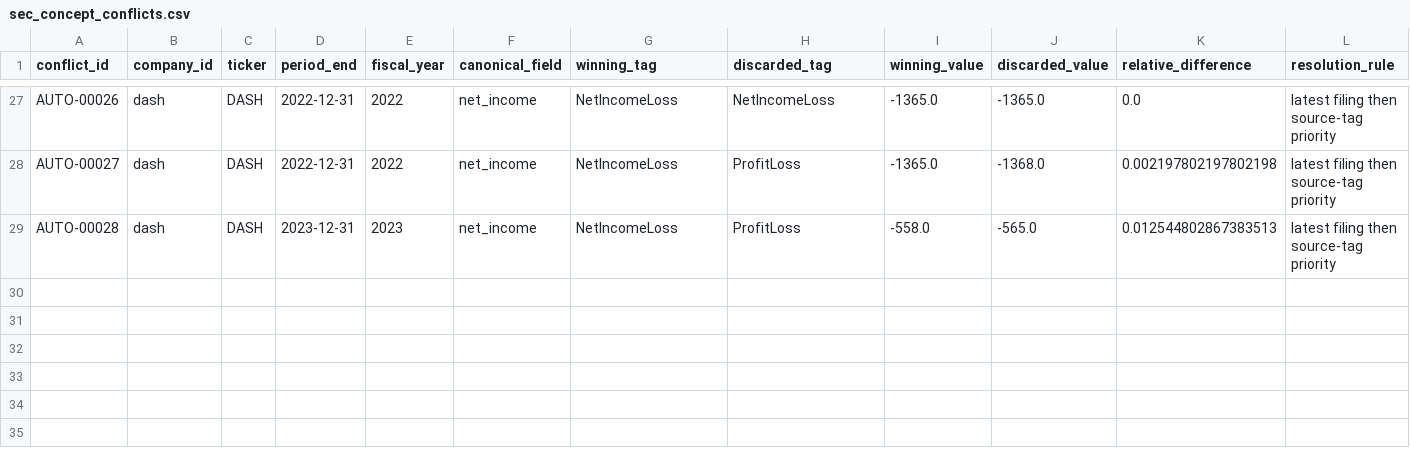
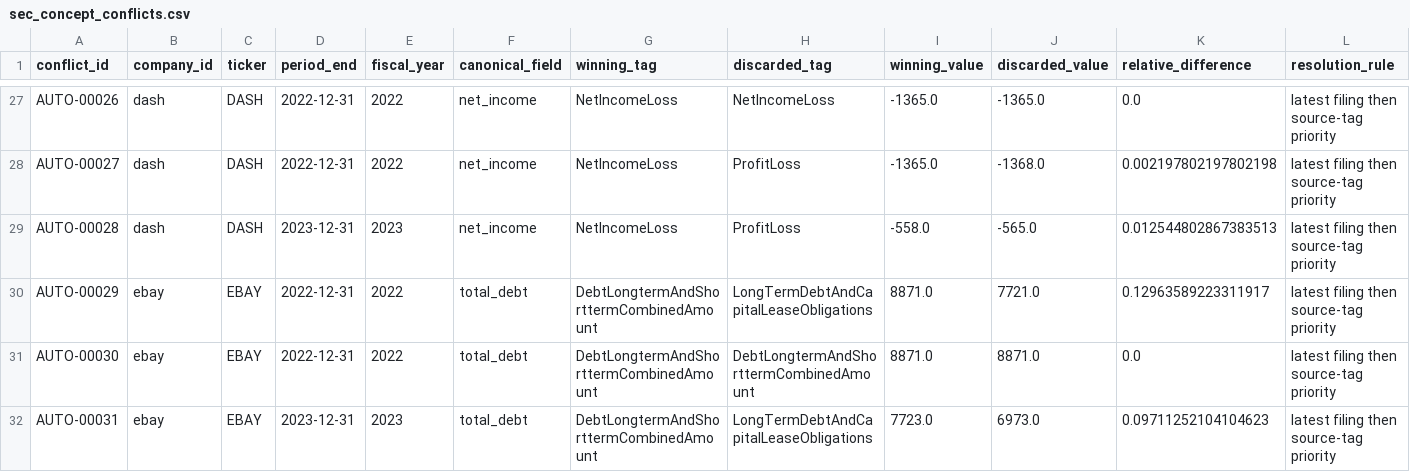
Before and after one commit to yifanwang-mvrk/financial-health-screener, a CSV file: data/processed/sec_concept_conflicts.csv, drawn as a sheet; only a part is shown, gaps mark what is left out; rows hold the shown columns only; the diff names each change by its address in the sheet, - before the commit and + after, or states it on an @@ line.

```diff
--- a/data/processed/sec_concept_conflicts.csv
+++ b/data/processed/sec_concept_conflicts.csv
+row 30: AUTO-00029 | ebay | EBAY | 2022-12-31 | 2022 | total_debt | DebtLongtermAndShorttermCombinedAmount | LongTermDebtAndCapitalLeaseObligations | 8871.0 | 7721.0 | 0.12963589223311917 | latest filing then source-tag priority
+row 31: AUTO-00030 | ebay | EBAY | 2022-12-31 | 2022 | total_debt | DebtLongtermAndShorttermCombinedAmount | DebtLongtermAndShorttermCombinedAmount | 8871.0 | 8871.0 | 0.0 | latest filing then source-tag priority
+row 32: AUTO-00031 | ebay | EBAY | 2023-12-31 | 2023 | total_debt | DebtLongtermAndShorttermCombinedAmount | LongTermDebtAndCapitalLeaseObligations | 7723.0 | 6973.0 | 0.09711252104104623 | latest filing then source-tag priority
```
Also changed, not shown: data/normalized/financial_facts.csv, data/processed/sec_latest_restated_long.csv, 27 other files.
